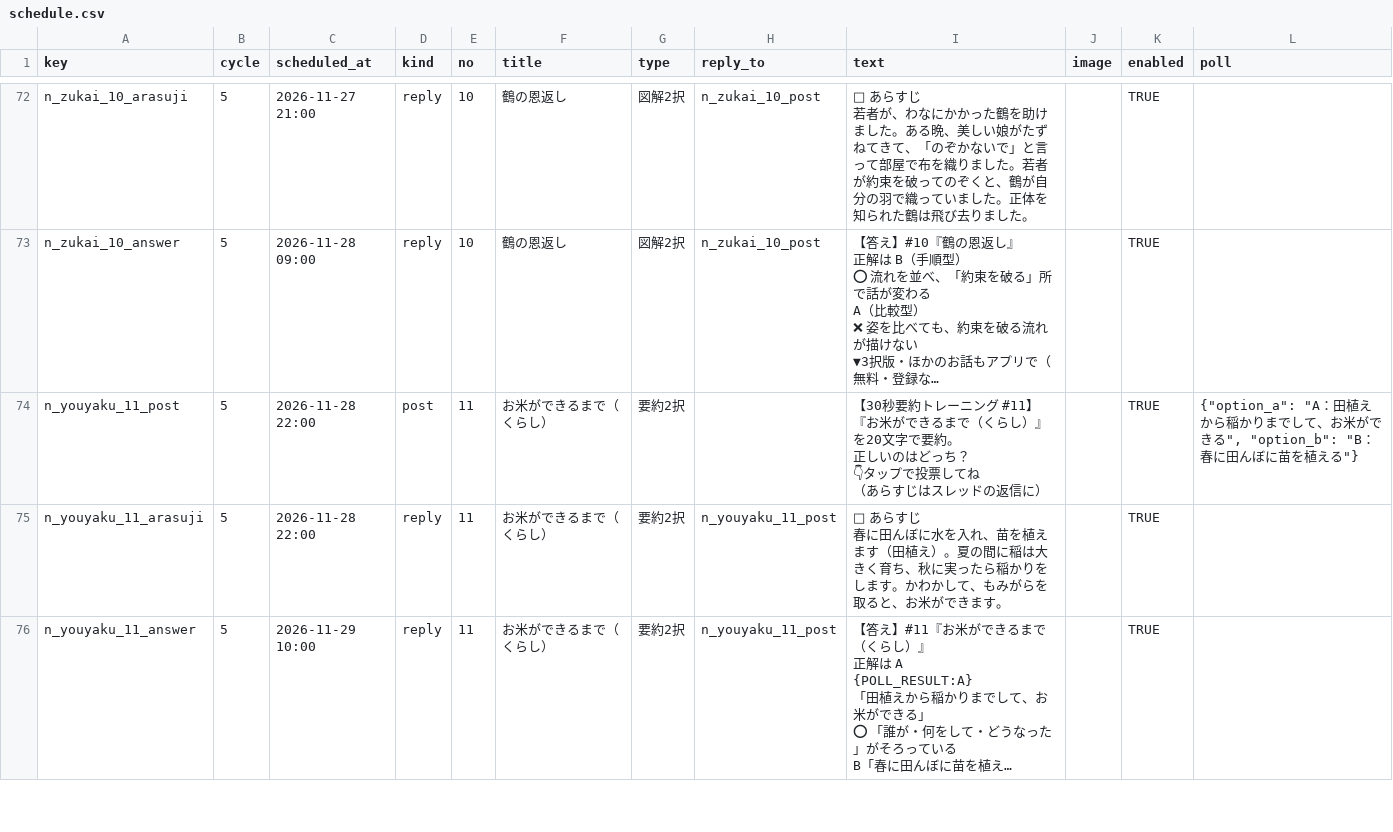
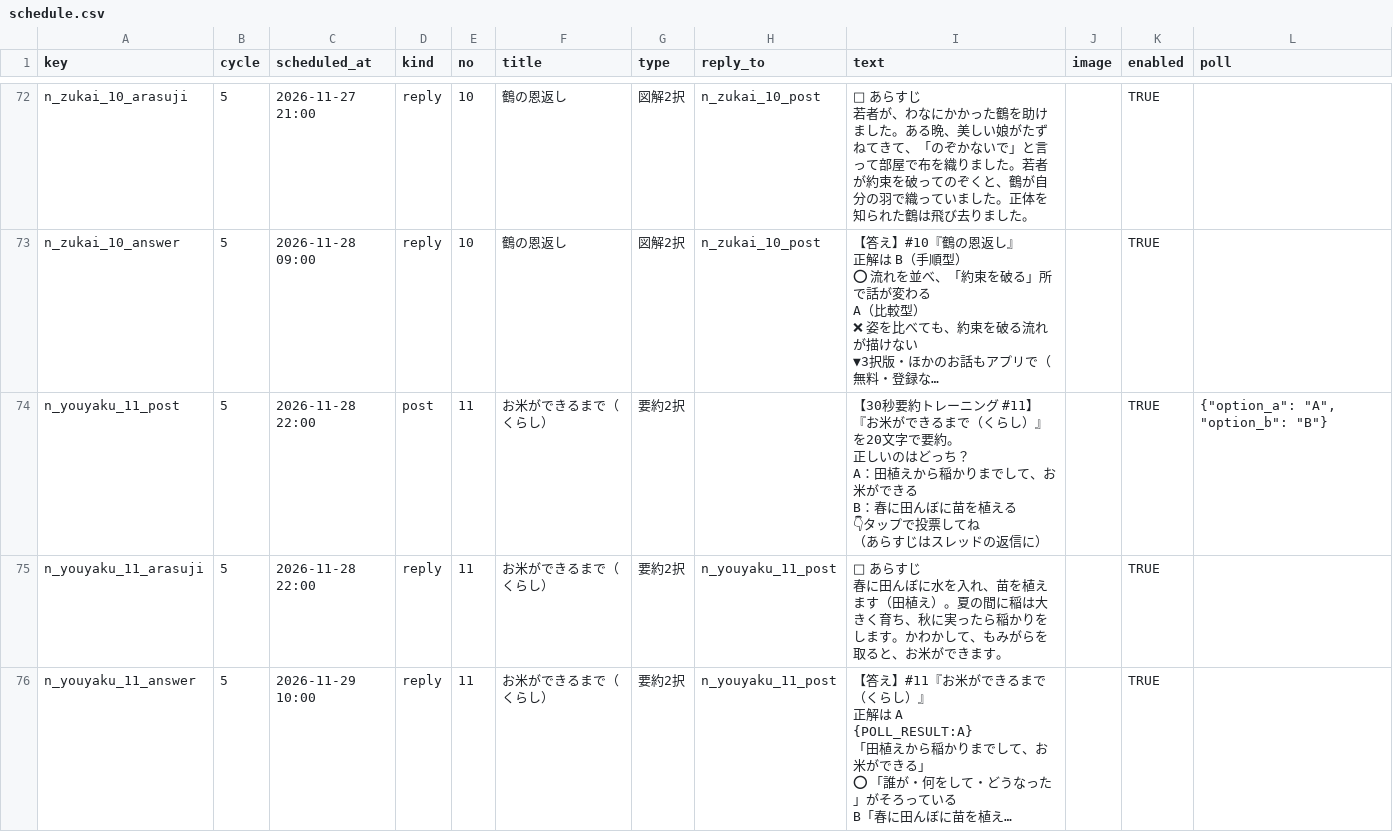
Before and after one commit to akitaka06150530/threads-autopost-3min, a CSV file: schedule.csv, drawn as a sheet; only a part is shown, gaps mark what is left out; long unchanged cells end in …; ↵ is a line break in a cell; the diff covers the shown part only; the diff names each change by its address in the sheet, - before the commit and + after, or states it on an @@ line.

```diff
--- a/schedule.csv
+++ b/schedule.csv
-I74 (text): …っち？ ↵ 👇タップ…
+I74 (text): …っち？ ↵ A：田植えから稲かりまでして、お米ができる ↵ B：春に田んぼに苗を植える ↵ 👇タップ…
-L74 (poll): {"option_a": "A：田植えから稲かりまでして、お米ができる", "option_b": "B：春に田んぼに苗を植える"}
+L74 (poll): {"option_a": "A", "option_b": "B"}
```
Also changed, not shown: 68 edited cells elsewhere in this file, 1 other file.
